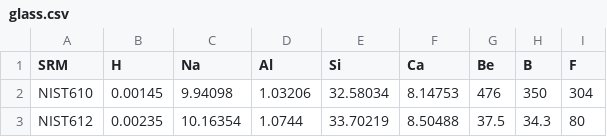
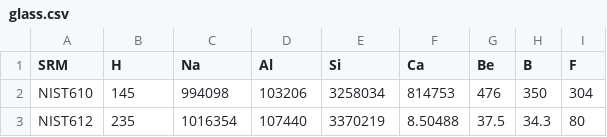
Before and after one commit to pvermees/Plasmatrace, a CSV file: settings/glass.csv, drawn as a sheet; only a part is shown; the diff names each change by its address in the sheet, - before the commit and + after, or states it on an @@ line.

```diff
--- a/settings/glass.csv
+++ b/settings/glass.csv
-B2 (H): 0.00145
+B2 (H): 145
-C2 (Na): 9.94098
+C2 (Na): 994098
-D2 (Al): 1.03206
+D2 (Al): 103206
-E2 (Si): 32.58034
+E2 (Si): 3258034
-F2 (Ca): 8.14753
+F2 (Ca): 814753
-B3 (H): 0.00235
+B3 (H): 235
-C3 (Na): 10.16354
+C3 (Na): 1016354
-D3 (Al): 1.0744
+D3 (Al): 107440
-E3 (Si): 33.70219
+E3 (Si): 3370219
```
Also changed, not shown: 3 other files.
